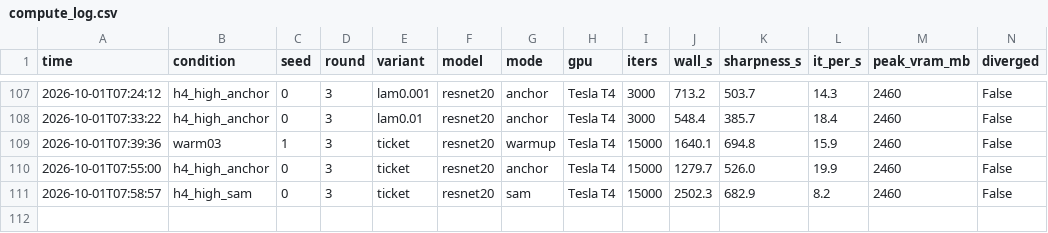
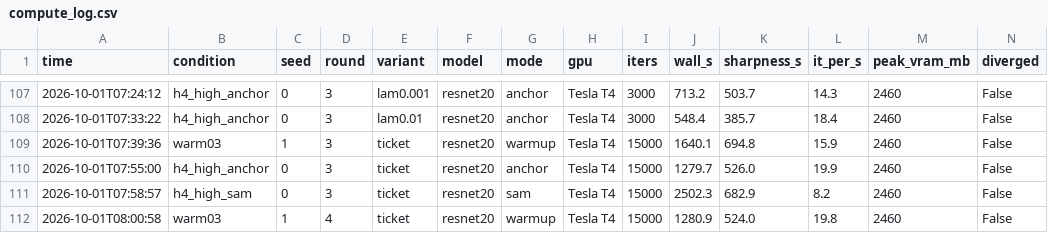
Before and after one commit to kneat2448/LTH-ML-final, a CSV file: results/compute_log.csv, drawn as a sheet; only a part is shown, gaps mark what is left out.

```diff
--- a/results/compute_log.csv
+++ b/results/compute_log.csv
@@ -111 +111,2 @@ time,condition,seed,round,variant,model,mode,gpu,iters,wall_s,sharpness_s,it_per
 2026-10-01T07:58:57,h4_high_sam,0,3,ticket,resnet20,sam,Tesla T4,15000,2502.3,682.9,8.2,2460,False
+2026-10-01T08:00:58,warm03,1,4,ticket,resnet20,warmup,Tesla T4,15000,1280.9,524.0,19.8,2460,False
```
Also changed, not shown: 3 other files.
